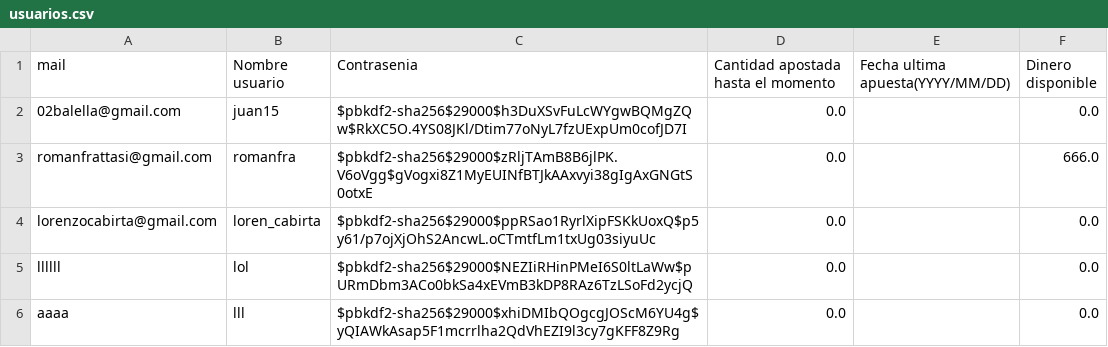
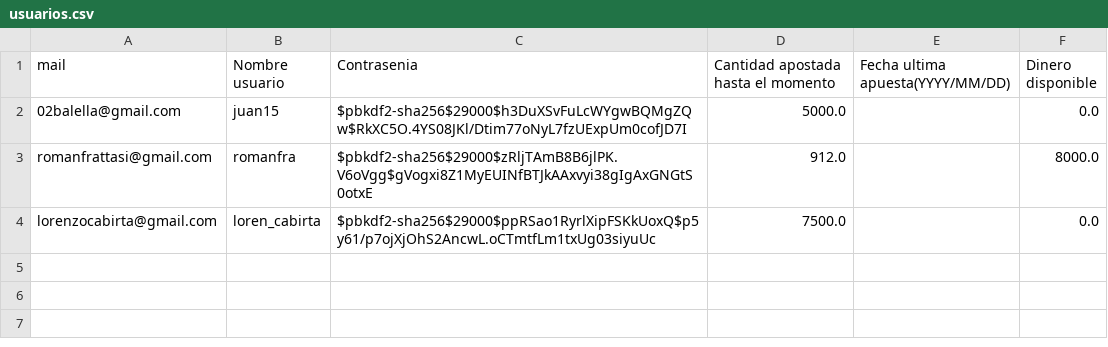
Before and after one commit to romanfrattasi/TP2-Algo1, a CSV file: usuarios.csv, drawn as a sheet.

```diff
--- a/usuarios.csv
+++ b/usuarios.csv
@@ -1,6 +1,4 @@
 mail,Nombre usuario,Contrasenia,Cantidad apostada hasta el momento,Fecha ultima apuesta(YYYY/MM/DD),Dinero disponible
-02balella@gmail.com,juan15,$pbkdf2-sha256$29000$h3DuXSvFuLcWYgwBQMgZQw$RkXC5O.4YS08JKl/Dtim77oNyL7fzUExpUm0cofJD7I,0.0,,0.0
-romanfrattasi@gmail.com,romanfra,$pbkdf2-sha256$29000$zRljTAmB8B6jlPK.V6oVgg$gVogxi8Z1MyEUINfBTJkAAxvyi38gIgAxGNGtS0otxE,0.0,,666.0
-lorenzocabirta@gmail.com,loren_cabirta,$pbkdf2-sha256$29000$ppRSao1RyrlXipFSKkUoxQ$p5y61/p7ojXjOhS2AncwL.oCTmtfLm1txUg03siyuUc,0.0,,0.0
-llllll,lol,$pbkdf2-sha256$29000$NEZIiRHinPMeI6S0ltLaWw$pURmDbm3ACo0bkSa4xEVmB3kDP8RAz6TzLSoFd2ycjQ,0.0,,0.0
-aaaa,lll,$pbkdf2-sha256$29000$xhiDMIbQOgcgJOScM6YU4g$yQIAWkAsap5F1mcrrlha2QdVhEZI9l3cy7gKFF8Z9Rg,0.0,,0.0
+02balella@gmail.com,juan15,$pbkdf2-sha256$29000$h3DuXSvFuLcWYgwBQMgZQw$RkXC5O.4YS08JKl/Dtim77oNyL7fzUExpUm0cofJD7I,5000.0,,0.0
+romanfrattasi@gmail.com,romanfra,$pbkdf2-sha256$29000$zRljTAmB8B6jlPK.V6oVgg$gVogxi8Z1MyEUINfBTJkAAxvyi38gIgAxGNGtS0otxE,912.0,,8000.0
+lorenzocabirta@gmail.com,loren_cabirta,$pbkdf2-sha256$29000$ppRSao1RyrlXipFSKkUoxQ$p5y61/p7ojXjOhS2AncwL.oCTmtfLm1txUg03siyuUc,7500.0,,0.0
```
Also changed, not shown: 3 other files.
